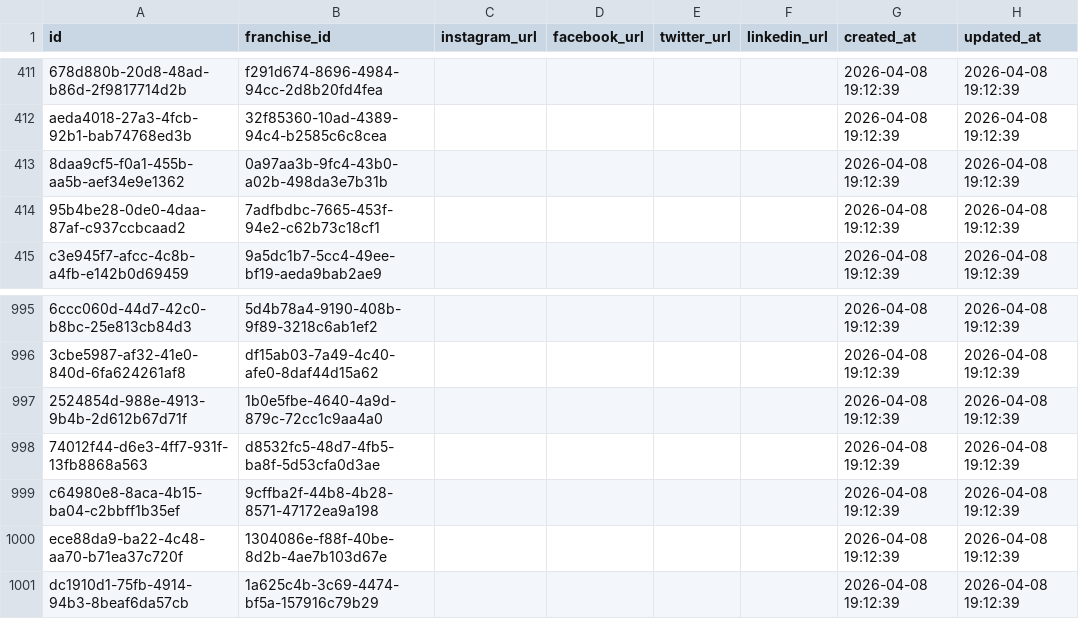
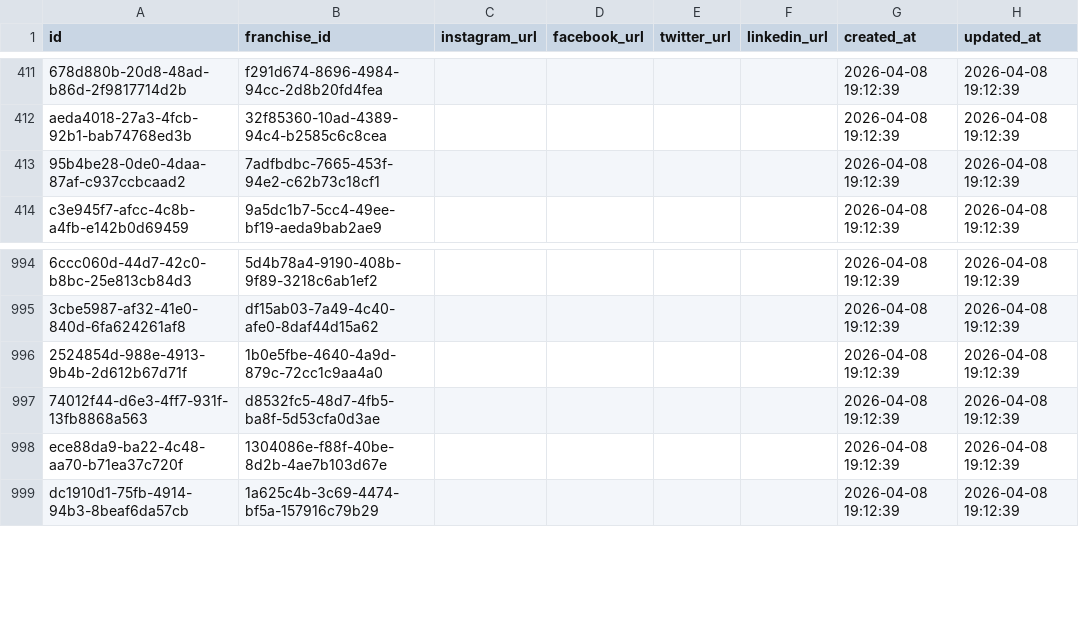
Before and after one commit to ShivcharanJalendra1908/Camunda-Workers, a CSV file: data/postgres/new_extracted/franchise_social_links.csv, drawn as a sheet; only a part is shown, gaps mark what is left out; the diff names each change by its address in the sheet, - before the commit and + after, or states it on an @@ line.

Commit message:
fix(sync): clean up franchise data garbage records, remove FranchiseBazar promotions, reconcile categories/subcategories, and remove intermediate logs

```diff
--- a/data/postgres/new_extracted/franchise_social_links.csv
+++ b/data/postgres/new_extracted/franchise_social_links.csv
-row 413: 8daa9cf5-f0a1-455b-aa5b-aef34e9e1362 | 0a97aa3b-9fc4-43b0-a02b-498da3e7b31b |  |  |  |  | 2026-04-08 19:12:39 | 2026-04-08 19:12:39
-row 999: c64980e8-8aca-4b15-ba04-c2bbff1b35ef | 9cffba2f-44b8-4b28-8571-47172ea9a198 |  |  |  |  | 2026-04-08 19:12:39 | 2026-04-08 19:12:39
```
Also changed, not shown: data/postgres/new_extracted/franchise_cities.csv, 11 other files.
